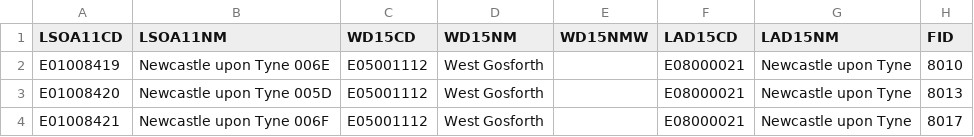
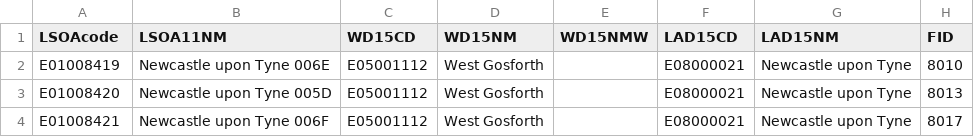
Before and after one commit to fernvass/NErealestate, a CSV file: wards.csv, drawn as a sheet; only a part is shown.

Commit message:
Update wards.csv

```diff
--- a/wards.csv
+++ b/wards.csv
@@ -1,2 +1,2 @@
-LSOA11CD,LSOA11NM,WD15CD,WD15NM,WD15NMW,LAD15CD,LAD15NM,FID
+LSOAcode,LSOA11NM,WD15CD,WD15NM,WD15NMW,LAD15CD,LAD15NM,FID
 E01008419,Newcastle upon Tyne 006E,E05001112,West Gosforth, ,E08000021,Newcastle upon Tyne,8010
```
